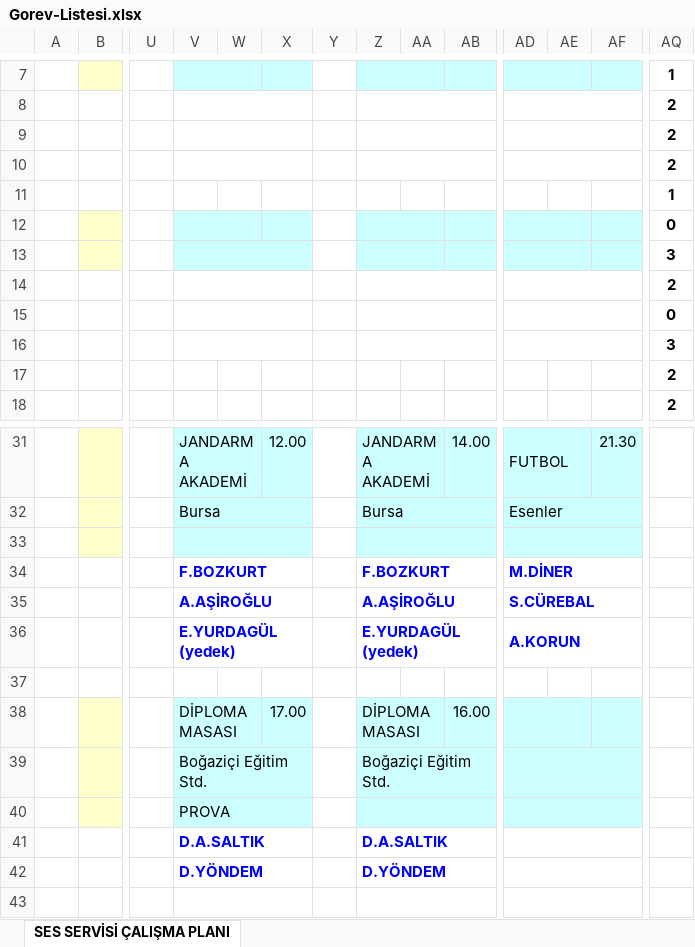
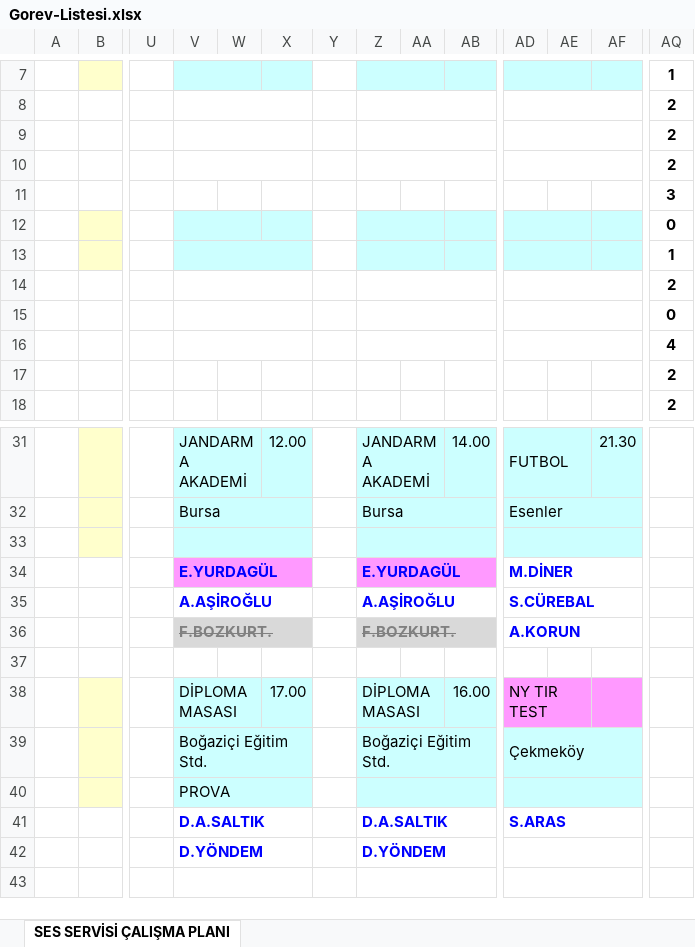
Before and after one commit to sesservisi/ses, an Excel workbook: Gorev-Listesi.xlsx, sheet SES SERVİSİ ÇALIŞMA PLANI, drawn as a sheet; only a part is shown, gaps mark what is left out; values as stored, in another font and other column widths than the file's, no borders; the diff names each change by its address in the sheet, - before the commit and + after, or states it on an @@ line.

```diff
--- a/Gorev-Listesi.xlsx (sheet SES SERVİSİ ÇALIŞMA PLANI)
+++ b/Gorev-Listesi.xlsx (sheet SES SERVİSİ ÇALIŞMA PLANI)
-AQ11: 1
+AQ11: 3
-AQ13: 3
+AQ13: 1
-AQ16: 3
+AQ16: 4
-V34: F.BOZKURT
+V34: E.YURDAGÜL
-V34:X34 fill: none
+V34:X34 fill: #FF99FF
-Z34: F.BOZKURT
+Z34: E.YURDAGÜL
-Z34:AB34 fill: none
+Z34:AB34 fill: #FF99FF
-V36: E.YURDAGÜL (yedek)
+V36: F.BOZKURT.
-V36:X36 fill: none
+V36:X36 fill: #D9D9D9
@@ V36 strikethrough: off → on, text colour: #0000FF → #808080 @@
-Z36: E.YURDAGÜL (yedek)
+Z36: F.BOZKURT.
-Z36:AB36 fill: none
+Z36:AB36 fill: #D9D9D9
@@ Z36 strikethrough: off → on, text colour: #0000FF → #808080 @@
-AD38: (empty)
+AD38: NY TIR TEST
-AD38:AF38 fill: #CCFFFF
+AD38:AF38 fill: #FF99FF
-AD39: (empty)
+AD39: Çekmeköy
-AD41: (empty)
+AD41: S.ARAS
```
